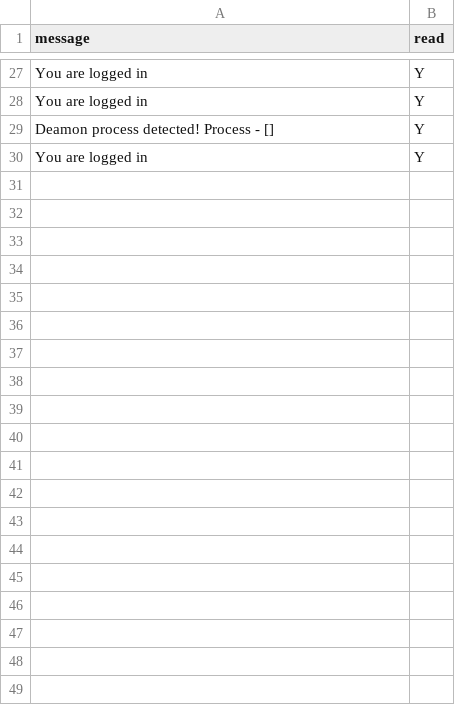
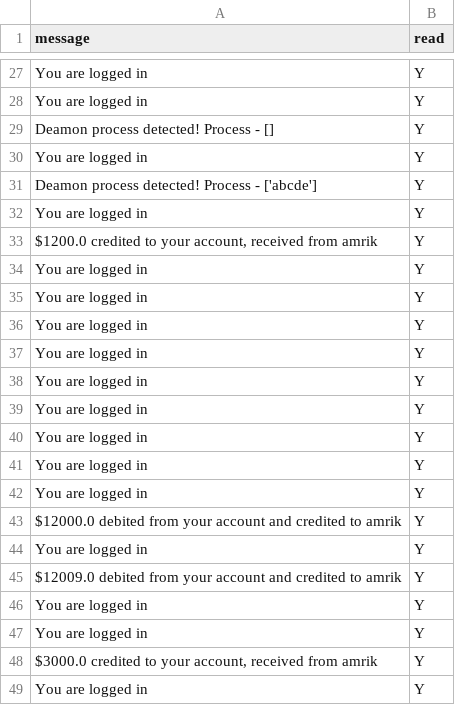
Before and after one commit to pritamksahoo/III-IV-YEAR-Assignments, a CSV file: DS/Assign3/server/stable_storage/notifications/pritam/notifications.csv, drawn as a sheet; only a part is shown, gaps mark what is left out; the diff names each change by its address in the sheet, - before the commit and + after, or states it on an @@ line.

Commit message:
DS Assign3 Commit - IV

```diff
--- a/DS/Assign3/server/stable_storage/notifications/pritam/notifications.csv
+++ b/DS/Assign3/server/stable_storage/notifications/pritam/notifications.csv
+row 31: Deamon process detected! Process - ['abcde'] | Y
+row 32: You are logged in | Y
+row 33: $1200.0 credited to your account, received from amrik | Y
+row 34: You are logged in | Y
+row 35: You are logged in | Y
+row 36: You are logged in | Y
+row 37: You are logged in | Y
+row 38: You are logged in | Y
+row 39: You are logged in | Y
+row 40: You are logged in | Y
+row 41: You are logged in | Y
+row 42: You are logged in | Y
+row 43: $12000.0 debited from your account and credited to amrik | Y
+row 44: You are logged in | Y
+row 45: $12009.0 debited from your account and credited to amrik | Y
+row 46: You are logged in | Y
+row 47: You are logged in | Y
+row 48: $3000.0 credited to your account, received from amrik | Y
+row 49: You are logged in | Y
```
Also changed, not shown: DS/Assign3/server/stable_storage/notifications/abcde/notifications.csv, 8 other files.
